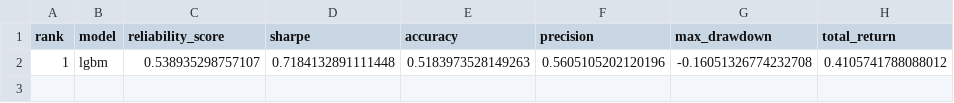
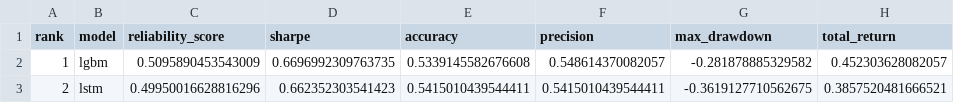
Before and after one commit to murosyo01/stock-predictor, a CSV file: data/model_reliability_ranking.csv, drawn as a sheet; removed rows and columns are numbered as before the commit, all else as after; the diff names each change by its address in the sheet, - before the commit and + after, or states it on an @@ line.

```diff
--- a/data/model_reliability_ranking.csv
+++ b/data/model_reliability_ranking.csv
-row 2: 1 | lgbm | 0.538935298757107 | 0.7184132891111448 | 0.5183973528149263 | 0.5605105202120196 | -0.16051326774232708 | 0.4105741788088012
+row 2: 1 | lgbm | 0.5095890453543009 | 0.6696992309763735 | 0.5339145582676608 | 0.548614370082057 | -0.281878885329582 | 0.452303628082057
+row 3: 2 | lstm | 0.49950016628816296 | 0.662352303541423 | 0.5415010439544411 | 0.5415010439544411 | -0.3619127710562675 | 0.3857520481666521
```
Also changed, not shown: data/backtest_by_model.csv, data/predictions/predictions_multi_20260711.csv.
